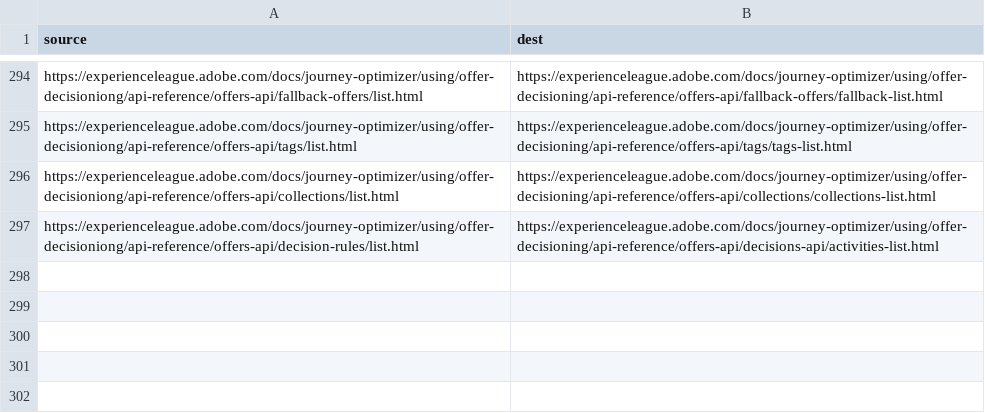
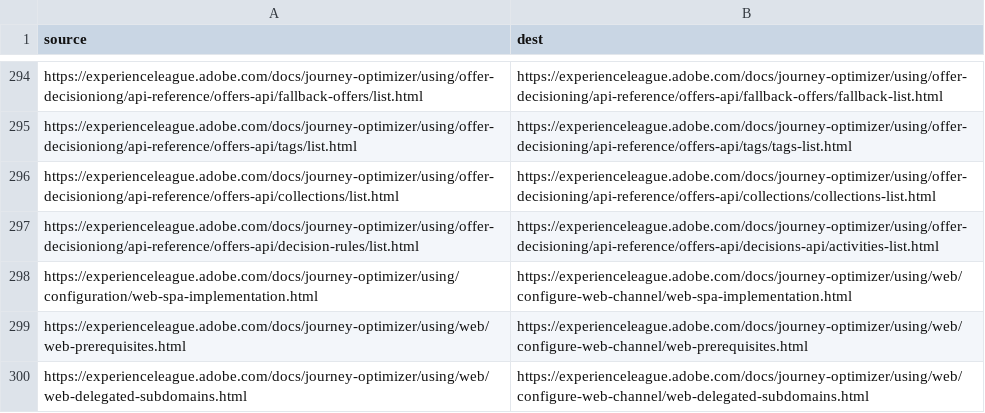
Before and after one commit to mohitpai/journey-optimizer.en, a CSV file: redirects.csv, drawn as a sheet; only a part is shown, gaps mark what is left out.

Commit message:
Update redirects.csv

```diff
--- a/redirects.csv
+++ b/redirects.csv
@@ -297 +297,4 @@ https://experienceleague.adobe.com/docs/journey-optimizer/using/offer-decisionio
 https://experienceleague.adobe.com/docs/journey-optimizer/using/offer-decisioniong/api-reference/offers-api/decision-rules/list.html,https://experienceleague.adobe.com/docs/journey-optimizer/using/offer-decisioning/api-reference/offers-api/decisions-api/activities-list.html
+https://experienceleague.adobe.com/docs/journey-optimizer/using/configuration/web-spa-implementation.html,https://experienceleague.adobe.com/docs/journey-optimizer/using/web/configure-web-channel/web-spa-implementation.html
+https://experienceleague.adobe.com/docs/journey-optimizer/using/web/web-prerequisites.html,https://experienceleague.adobe.com/docs/journey-optimizer/using/web/configure-web-channel/web-prerequisites.html
+https://experienceleague.adobe.com/docs/journey-optimizer/using/web/web-delegated-subdomains.html,https://experienceleague.adobe.com/docs/journey-optimizer/using/web/configure-web-channel/web-delegated-subdomains.html
```
